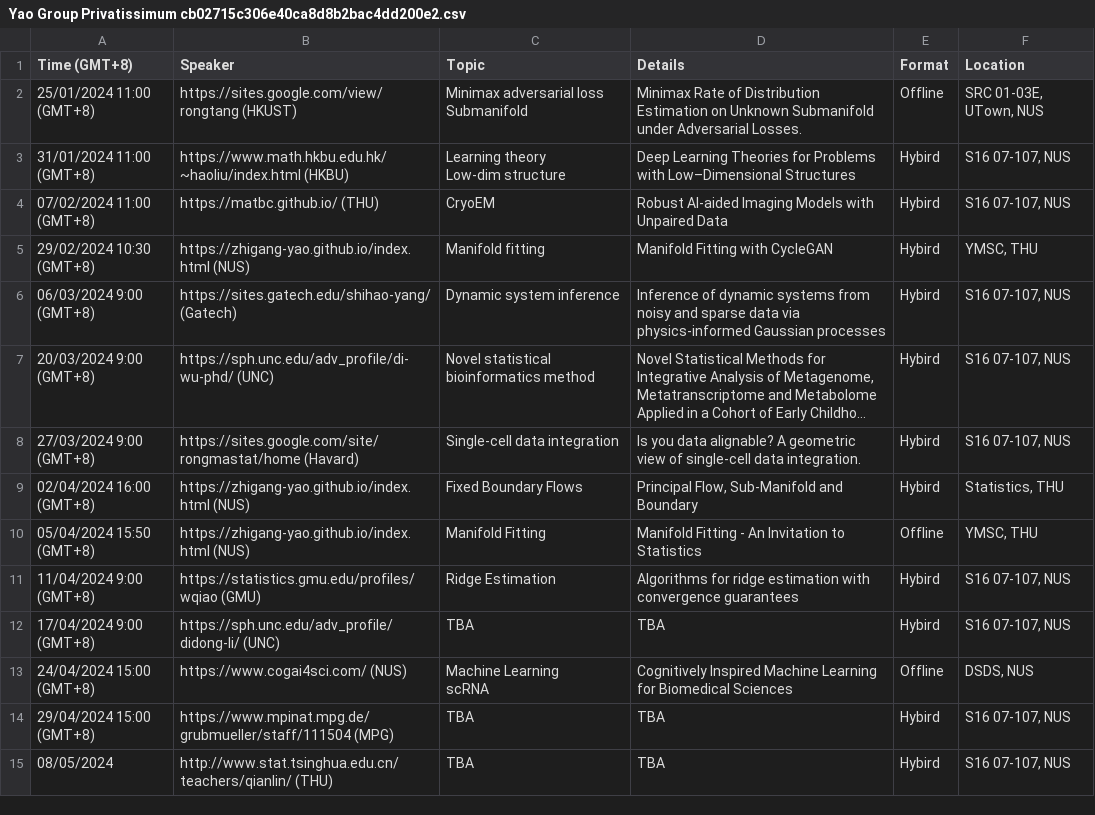
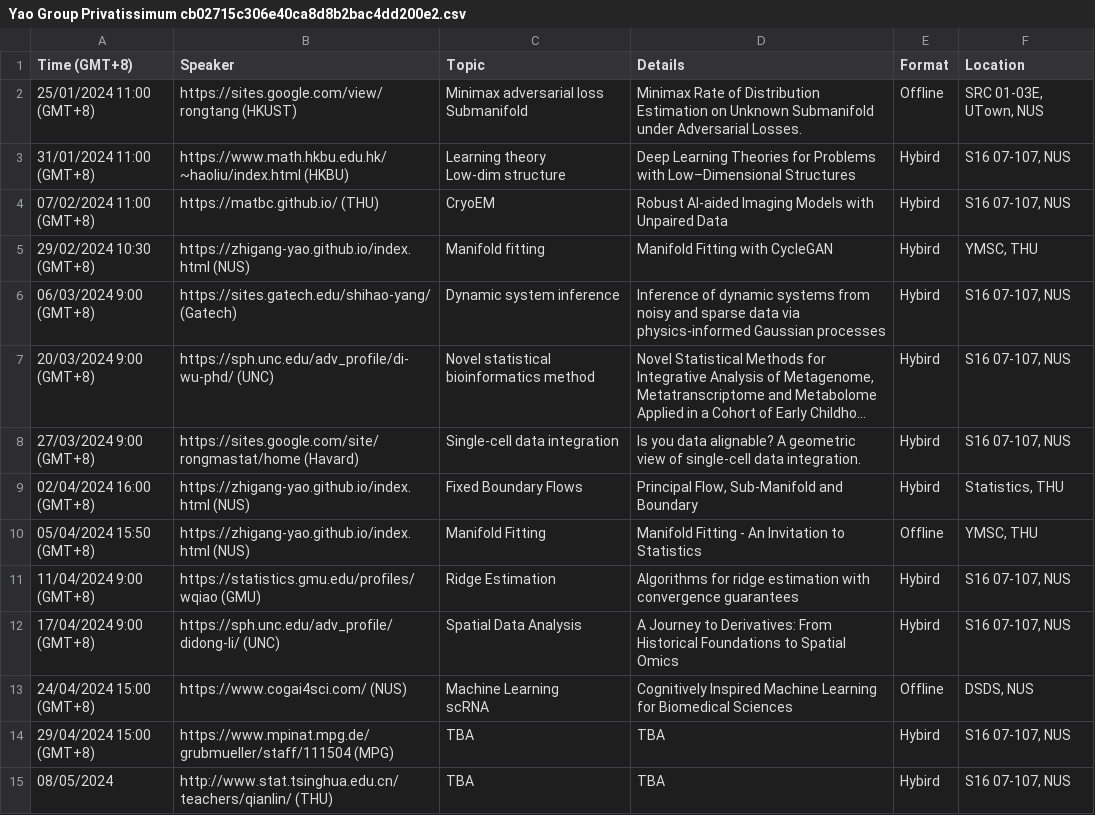
Before and after one commit to zhigang-yao/group-projects, a CSV file: docs/pri/Yao Group Privatissimum cb02715c306e40ca8d8b2bac4dd200e2.csv, drawn as a sheet; long unchanged cells end in ….

```diff
--- a/docs/pri/Yao Group Privatissimum cb02715c306e40ca8d8b2bac4dd200e2.csv
+++ b/docs/pri/Yao Group Privatissimum cb02715c306e40ca8d8b2bac4dd200e2.csv
@@ -13,3 +13,3 @@ Low-dim structure",Deep Learning Theories for Problems with Low–Dimensional
 11/04/2024 9:00 (GMT+8),https://statistics.gmu.edu/profiles/wqiao (GMU),Ridge Estimation,Algorithms for ridge estimation with convergence guarantees,Hybird,"S16 07-107, NUS"
-17/04/2024 9:00 (GMT+8),https://sph.unc.edu/adv_profile/didong-li/ (UNC),TBA,TBA,Hybird,"S16 07-107, NUS"
+17/04/2024 9:00 (GMT+8),https://sph.unc.edu/adv_profile/didong-li/ (UNC),Spatial Data Analysis,A Journey to Derivatives: From Historical Foundations to Spatial Omics,Hybird,"S16 07-107, NUS"
 24/04/2024 15:00 (GMT+8),https://www.cogai4sci.com/ (NUS),"Machine Learning
```
Also changed, not shown: 16 other files.
